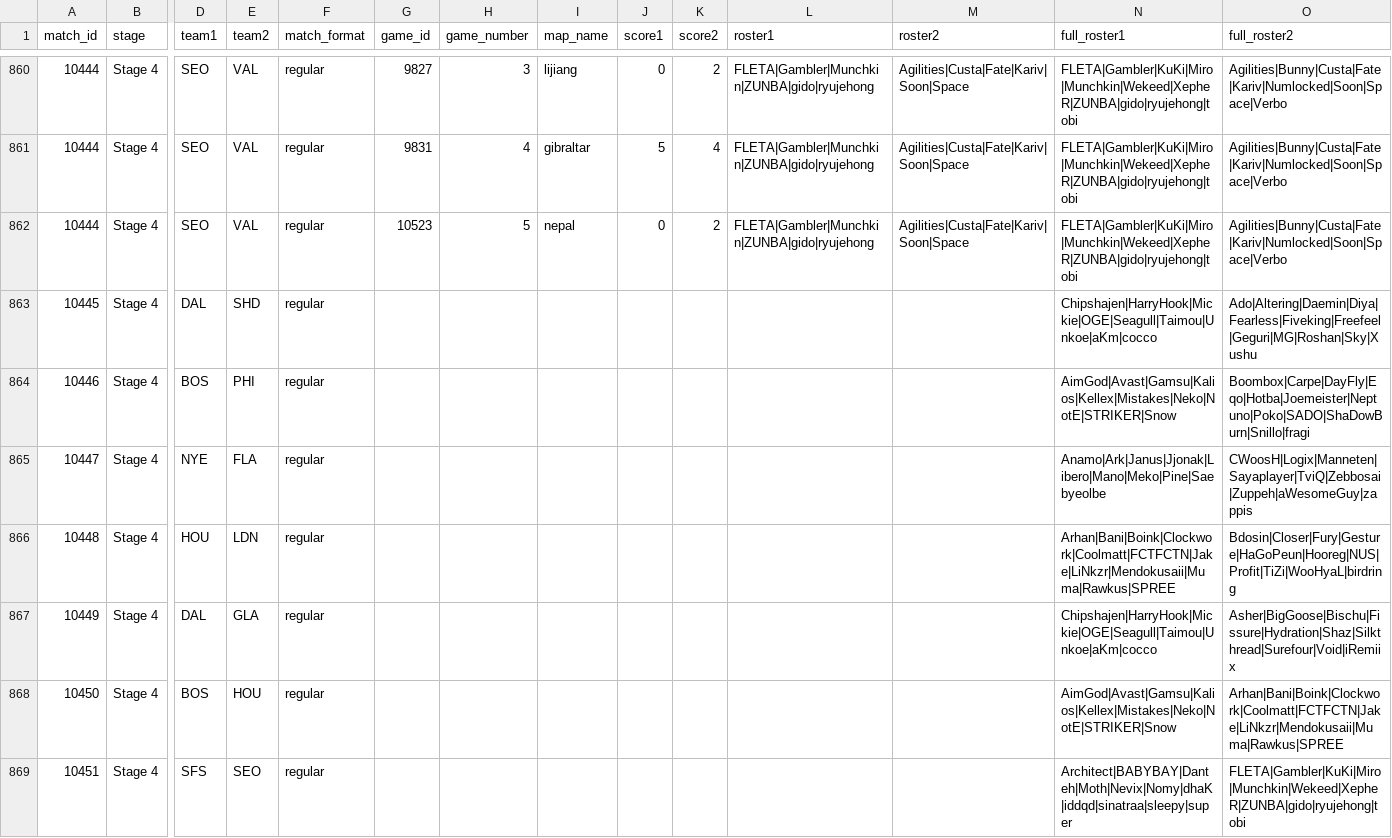
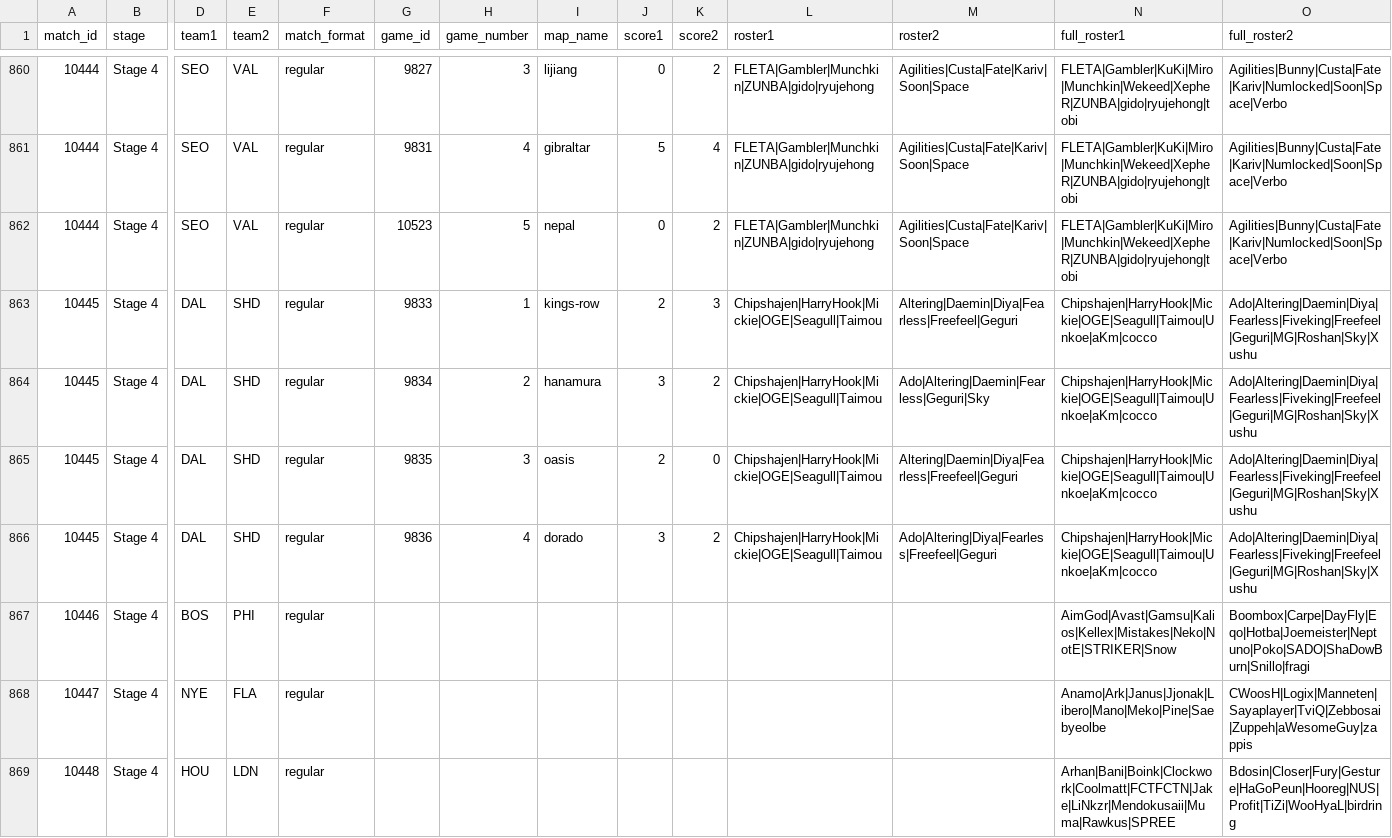
Before and after one commit to ClumsyLee/owl-sr, a CSV file: games.csv, drawn as a sheet; only a part is shown, gaps mark what is left out; the shorter side is filled out with more unchanged rows; rows hold the shown columns only; the diff names each change by its address in the sheet, - before the commit and + after, or states it on an @@ line.

Commit message:
Update data.

```diff
--- a/games.csv
+++ b/games.csv
-G863 (game_id): (empty)
+G863 (game_id): 9833
-H863 (game_number): (empty)
+H863 (game_number): 1
-I863 (map_name): (empty)
+I863 (map_name): kings-row
-J863 (score1): (empty)
+J863 (score1): 2
-K863 (score2): (empty)
+K863 (score2): 3
-L863 (roster1): (empty)
+L863 (roster1): Chipshajen|HarryHook|Mickie|OGE|Seagull|Taimou
-M863 (roster2): (empty)
+M863 (roster2): Altering|Daemin|Diya|Fearless|Freefeel|Geguri
+row 864: 10445 | Stage 4 | DAL | SHD | regular | 9834 | 2 | hanamura | 3 | 2 | Chipshajen|HarryHook|Mickie|OGE|Seagull|Taimou | Ado|Altering|Daemin|Fearless|Geguri|Sky | Chipshajen|HarryHook|Mickie|OGE|Seagull|Taimou|Unkoe|aKm|cocco | Ado|Altering|Daemin|Diya|Fearless|Fiveking|Freefeel|Geguri|MG|Roshan|Sky|Xushu
+row 865: 10445 | Stage 4 | DAL | SHD | regular | 9835 | 3 | oasis | 2 | 0 | Chipshajen|HarryHook|Mickie|OGE|Seagull|Taimou | Altering|Daemin|Diya|Fearless|Freefeel|Geguri | Chipshajen|HarryHook|Mickie|OGE|Seagull|Taimou|Unkoe|aKm|cocco | Ado|Altering|Daemin|Diya|Fearless|Fiveking|Freefeel|Geguri|MG|Roshan|Sky|Xushu
+row 866: 10445 | Stage 4 | DAL | SHD | regular | 9836 | 4 | dorado | 3 | 2 | Chipshajen|HarryHook|Mickie|OGE|Seagull|Taimou | Ado|Altering|Diya|Fearless|Freefeel|Geguri | Chipshajen|HarryHook|Mickie|OGE|Seagull|Taimou|Unkoe|aKm|cocco | Ado|Altering|Daemin|Diya|Fearless|Fiveking|Freefeel|Geguri|MG|Roshan|Sky|Xushu
```
Also changed, not shown: ratings.csv, 14 other files.
